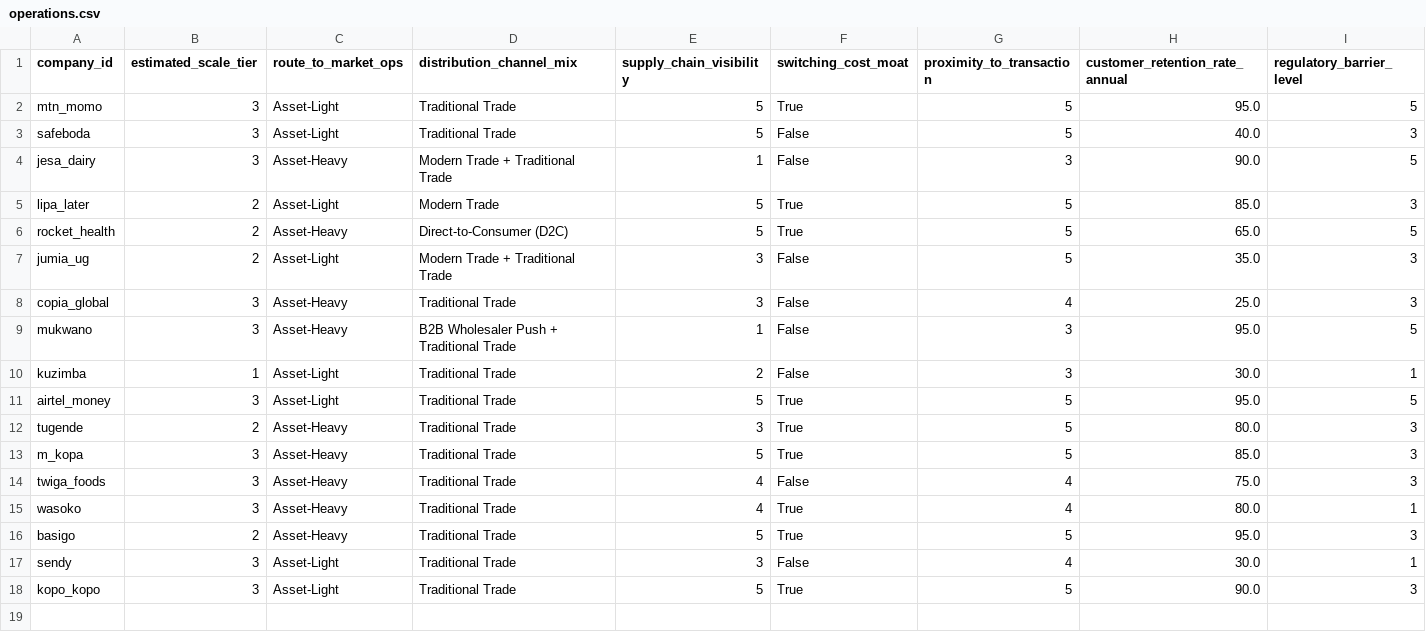
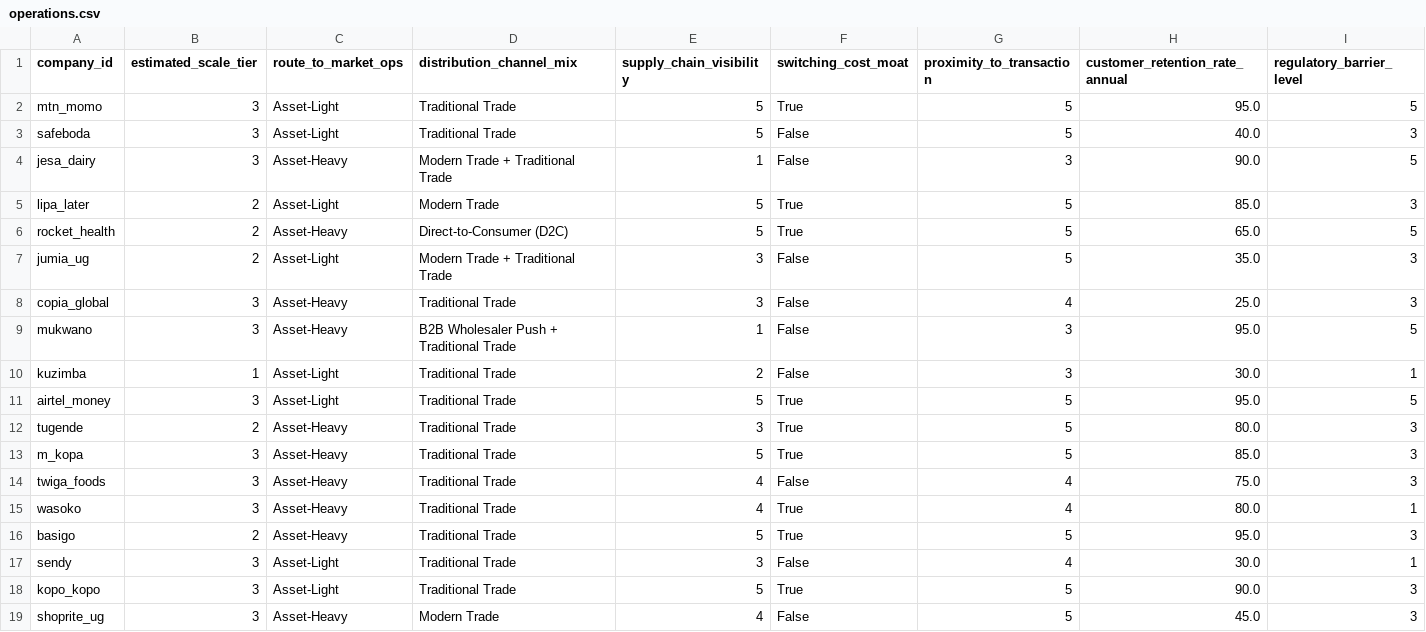
Before and after one commit to ronnielutaro/The-Hidden-Moats-of-East-African-Business-Models, a CSV file: dataset/operations.csv, drawn as a sheet; only a part is shown; rows hold the shown columns only; the diff names each change by its address in the sheet, - before the commit and + after, or states it on an @@ line.

```diff
--- a/dataset/operations.csv
+++ b/dataset/operations.csv
+row 19: shoprite_ug | 3 | Asset-Heavy | Modern Trade | 4 | False | 5 | 45.0 | 3
```
Also changed, not shown: dataset/companies.csv, dataset/funding_rounds.csv, 3 other files.
